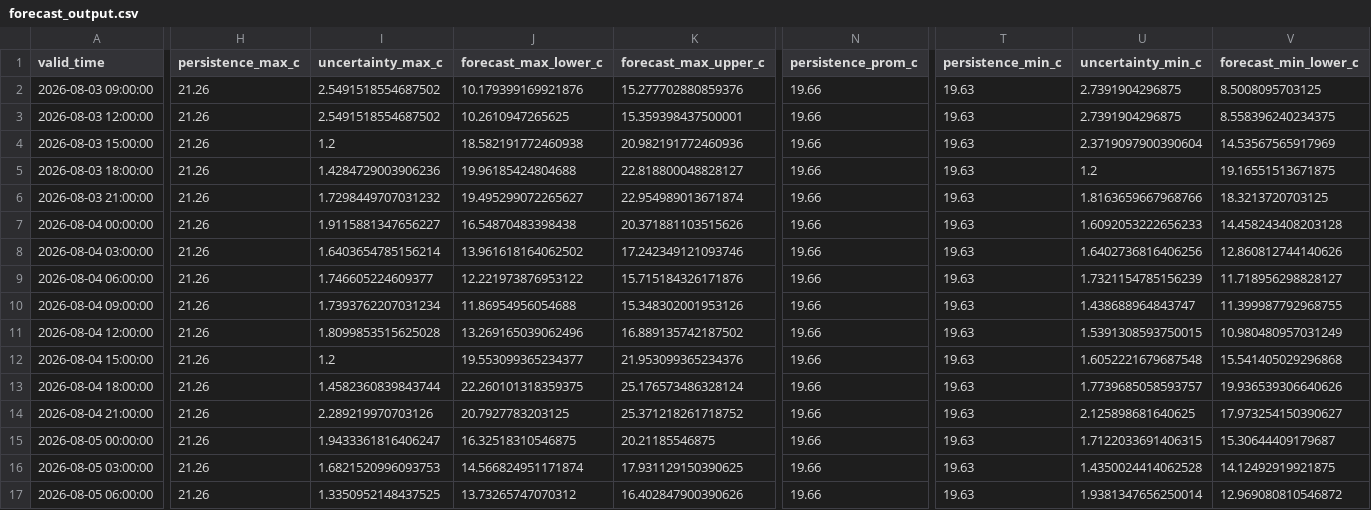
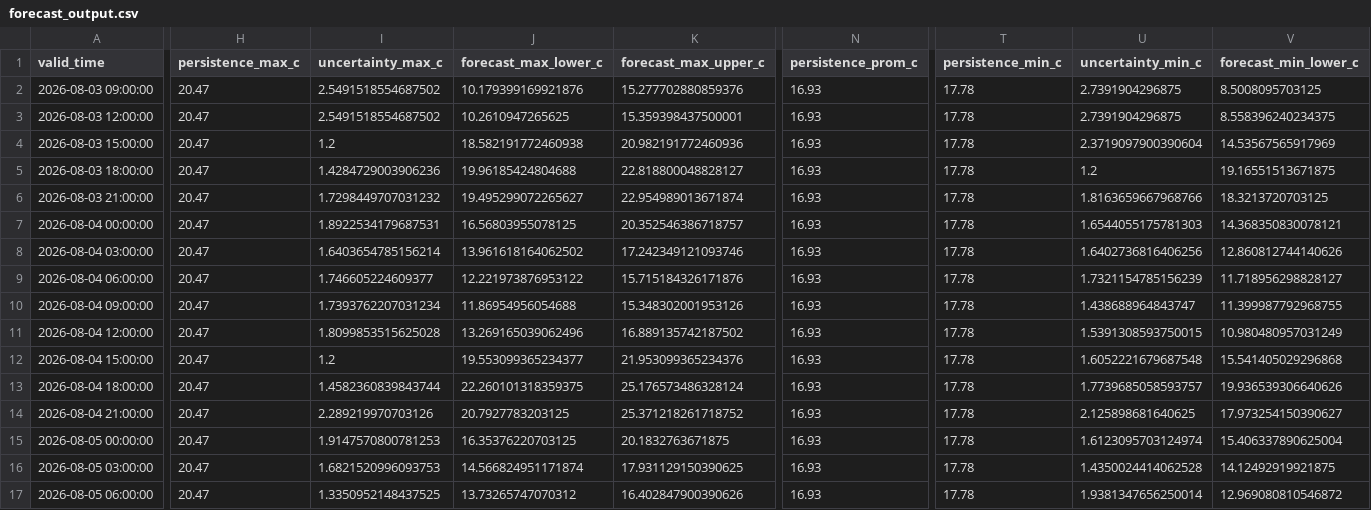
Before and after one commit to ccardenas93/weather_forecast, a CSV file: forecast_output.csv, drawn as a sheet; only a part is shown, gaps mark what is left out; the diff covers the shown part only; the diff names each change by its address in the sheet, - before the commit and + after, or states it on an @@ line.

```diff
--- a/forecast_output.csv
+++ b/forecast_output.csv
-H2:H17 (persistence_max_c): 21.26
+H2:H17 (persistence_max_c): 20.47
-N2:N17 (persistence_prom_c): 19.66
+N2:N17 (persistence_prom_c): 16.93
-T2:T17 (persistence_min_c): 19.63
+T2:T17 (persistence_min_c): 17.78
-I7 (uncertainty_max_c): 1.9115881347656227
+I7 (uncertainty_max_c): 1.8922534179687531
-J7 (forecast_max_lower_c): 16.54870483398438
+J7 (forecast_max_lower_c): 16.56803955078125
-K7 (forecast_max_upper_c): 20.371881103515626
+K7 (forecast_max_upper_c): 20.352546386718757
-U7 (uncertainty_min_c): 1.6092053222656233
+U7 (uncertainty_min_c): 1.6544055175781303
-V7 (forecast_min_lower_c): 14.458243408203128
+V7 (forecast_min_lower_c): 14.368350830078121
-I15 (uncertainty_max_c): 1.9433361816406247
+I15 (uncertainty_max_c): 1.9147570800781253
-J15 (forecast_max_lower_c): 16.32518310546875
+J15 (forecast_max_lower_c): 16.35376220703125
-K15 (forecast_max_upper_c): 20.21185546875
+K15 (forecast_max_upper_c): 20.1832763671875
-U15 (uncertainty_min_c): 1.7122033691406315
+U15 (uncertainty_min_c): 1.6123095703124974
-V15 (forecast_min_lower_c): 15.30644409179687
+V15 (forecast_min_lower_c): 15.406337890625004
```
Also changed, not shown: 5 edited cells elsewhere in this file, forecast_metrics.csv, merged_data_export.csv, 5 other files.
